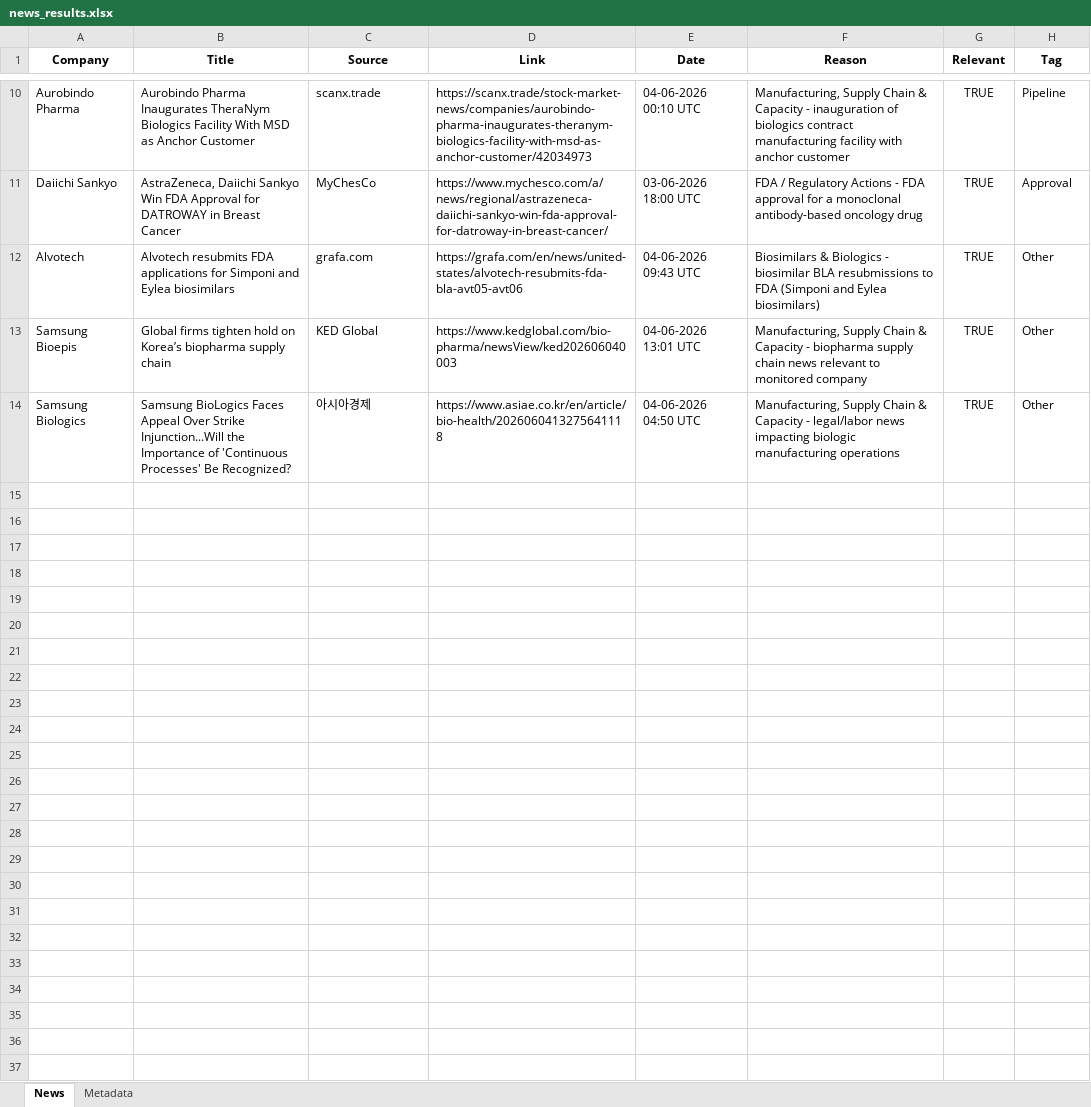
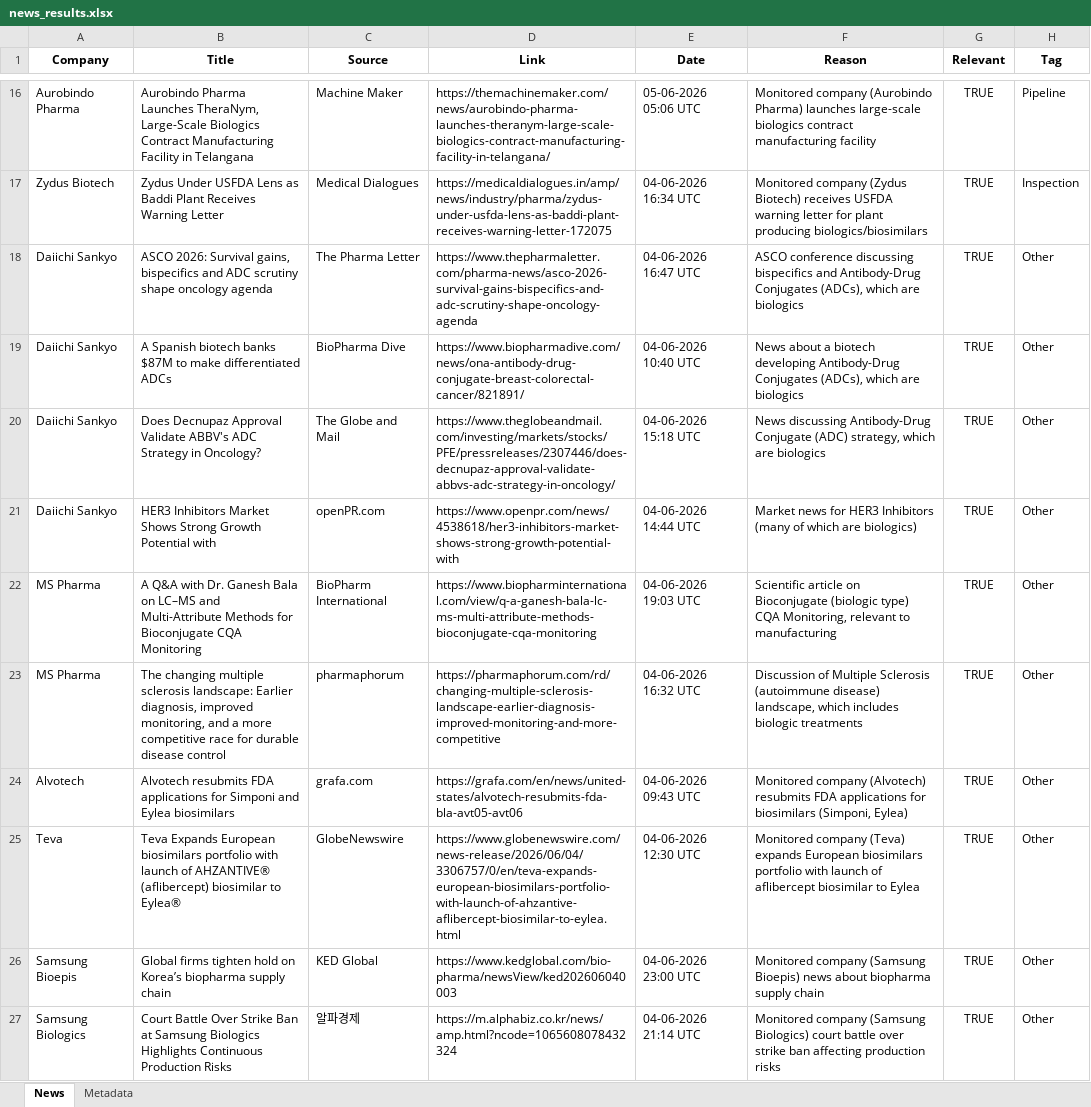
Before and after one commit to synapseKrishna/Ved, an Excel workbook: news_results.xlsx, sheet News, drawn as a sheet; only a part is shown, gaps mark what is left out; values as stored, in another font and other column widths than the file's, no borders; removed rows and columns are numbered as before the commit, all else as after; the diff covers the shown part only; the diff names each change by its address in the sheet, - before the commit and + after, or states it on an @@ line.

```diff
--- a/news_results.xlsx (sheet News)
+++ b/news_results.xlsx (sheet News)
-B16 (Title): Aurobindo Pharma Inaugurates TheraNym Biologics Facility With MSD as Anchor Customer
+B16 (Title): Aurobindo Pharma Launches TheraNym, Large-Scale Biologics Contract Manufacturing Facility in Telangana
-C16 (Source): scanx.trade
+C16 (Source): Machine Maker
-D16 (Link): https://scanx.trade/stock-market-news/companies/aurobindo-pharma-inaugurates-theranym-biologics-facility-with-msd-as-anchor-customer/42034973
+D16 (Link): https://themachinemaker.com/news/aurobindo-pharma-launches-theranym-large-scale-biologics-contract-manufacturing-facility-in-telangana/
-E16 (Date): 04-06-2026 00:10 UTC
+E16 (Date): 05-06-2026 05:06 UTC
-F16 (Reason): Manufacturing, Supply Chain & Capacity - inauguration of biologics contract manufacturing facility with anchor customer
+F16 (Reason): Monitored company (Aurobindo Pharma) launches large-scale biologics contract manufacturing facility
-row 11: Daiichi Sankyo | AstraZeneca, Daiichi Sankyo Win FDA Approval for DATROWAY in Breast Cancer | MyChesCo | https://www.mychesco.com/a/news/regional/astrazeneca-daiichi-sankyo-win-fda-approval-for-datroway-in-breast-cancer/ | 03-06-2026 18:00 UTC | FDA / Regulatory Actions - FDA approval for a monoclonal antibody-based oncology drug | TRUE | Approval
+row 17: Zydus Biotech | Zydus Under USFDA Lens as Baddi Plant Receives Warning Letter | Medical Dialogues | https://medicaldialogues.in/amp/news/industry/pharma/zydus-under-usfda-lens-as-baddi-plant-receives-warning-letter-172075 | 04-06-2026 16:34 UTC | Monitored company (Zydus Biotech) receives USFDA warning letter for plant producing biologics/biosimilars | TRUE | Inspection
+row 18: Daiichi Sankyo | ASCO 2026: Survival gains, bispecifics and ADC scrutiny shape oncology agenda | The Pharma Letter | https://www.thepharmaletter.com/pharma-news/asco-2026-survival-gains-bispecifics-and-adc-scrutiny-shape-oncology-agenda | 04-06-2026 16:47 UTC | ASCO conference discussing bispecifics and Antibody-Drug Conjugates (ADCs), which are biologics | TRUE | Other
+row 19: Daiichi Sankyo | A Spanish biotech banks $87M to make differentiated ADCs | BioPharma Dive | https://www.biopharmadive.com/news/ona-antibody-drug-conjugate-breast-colorectal-cancer/821891/ | 04-06-2026 10:40 UTC | News about a biotech developing Antibody-Drug Conjugates (ADCs), which are biologics | TRUE | Other
+row 20: Daiichi Sankyo | Does Decnupaz Approval Validate ABBV's ADC Strategy in Oncology? | The Globe and Mail | https://www.theglobeandmail.com/investing/markets/stocks/PFE/pressreleases/2307446/does-decnupaz-approval-validate-abbvs-adc-strategy-in-oncology/ | 04-06-2026 15:18 UTC | News discussing Antibody-Drug Conjugate (ADC) strategy, which are biologics | TRUE | Other
+row 21: Daiichi Sankyo | HER3 Inhibitors Market Shows Strong Growth Potential with | openPR.com | https://www.openpr.com/news/4538618/her3-inhibitors-market-shows-strong-growth-potential-with | 04-06-2026 14:44 UTC | Market news for HER3 Inhibitors (many of which are biologics) | TRUE | Other
+row 22: MS Pharma | A Q&A with Dr. Ganesh Bala on LC–MS and Multi-Attribute Methods for Bioconjugate CQA Monitoring | BioPharm International | https://www.biopharminternational.com/view/q-a-ganesh-bala-lc-ms-multi-attribute-methods-bioconjugate-cqa-monitoring | 04-06-2026 19:03 UTC | Scientific article on Bioconjugate (biologic type) CQA Monitoring, relevant to manufacturing | TRUE | Other
+row 23: MS Pharma | The changing multiple sclerosis landscape: Earlier diagnosis, improved monitoring, and a more competitive race for durable disease control | pharmaphorum | https://pharmaphorum.com/rd/changing-multiple-sclerosis-landscape-earlier-diagnosis-improved-monitoring-and-more-competitive | 04-06-2026 16:32 UTC | Discussion of Multiple Sclerosis (autoimmune disease) landscape, which includes biologic treatments | TRUE | Other
-F24 (Reason): Biosimilars & Biologics - biosimilar BLA resubmissions to FDA (Simponi and Eylea biosimilars)
+F24 (Reason): Monitored company (Alvotech) resubmits FDA applications for biosimilars (Simponi, Eylea)
+row 25: Teva | Teva Expands European biosimilars portfolio with launch of AHZANTIVE® (aflibercept) biosimilar to Eylea® | GlobeNewswire | https://www.globenewswire.com/news-release/2026/06/04/3306757/0/en/teva-expands-european-biosimilars-portfolio-with-launch-of-ahzantive-aflibercept-biosimilar-to-eylea.html | 04-06-2026 12:30 UTC | Monitored company (Teva) expands European biosimilars portfolio with launch of aflibercept biosimilar to Eylea | TRUE | Other
-E26 (Date): 04-06-2026 13:01 UTC
+E26 (Date): 04-06-2026 23:00 UTC
-F26 (Reason): Manufacturing, Supply Chain & Capacity - biopharma supply chain news relevant to monitored company
+F26 (Reason): Monitored company (Samsung Bioepis) news about biopharma supply chain
-B27 (Title): Samsung BioLogics Faces Appeal Over Strike Injunction...Will the Importance of 'Continuous Processes' Be Recognized?
+B27 (Title): Court Battle Over Strike Ban at Samsung Biologics Highlights Continuous Production Risks
-C27 (Source): 아시아경제
+C27 (Source): 알파경제
-D27 (Link): https://www.asiae.co.kr/en/article/bio-health/2026060413275641118
+D27 (Link): https://m.alphabiz.co.kr/news/amp.html?ncode=1065608078432324
-E27 (Date): 04-06-2026 04:50 UTC
+E27 (Date): 04-06-2026 21:14 UTC
-F27 (Reason): Manufacturing, Supply Chain & Capacity - legal/labor news impacting biologic manufacturing operations
+F27 (Reason): Monitored company (Samsung Biologics) court battle over strike ban affecting production risks
```
Also changed, not shown: 10 added rows, 4 removed rows and 16 edited cells elsewhere in this sheet, sheet Metadata, news_results_raw.xlsx.
